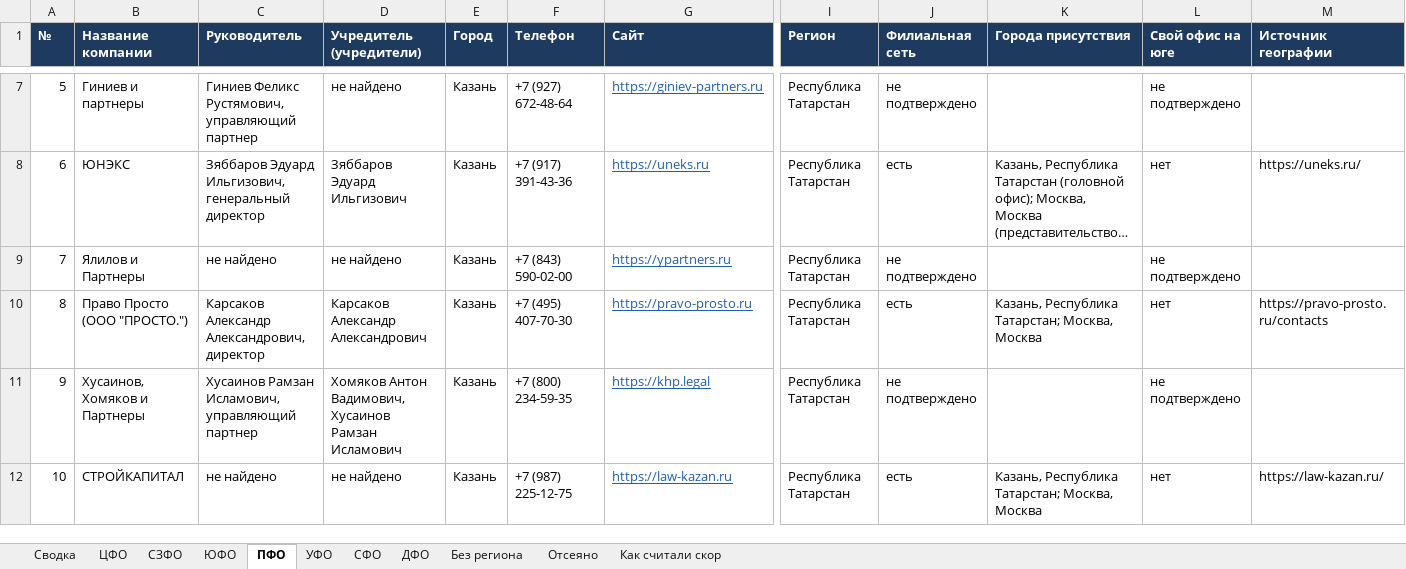
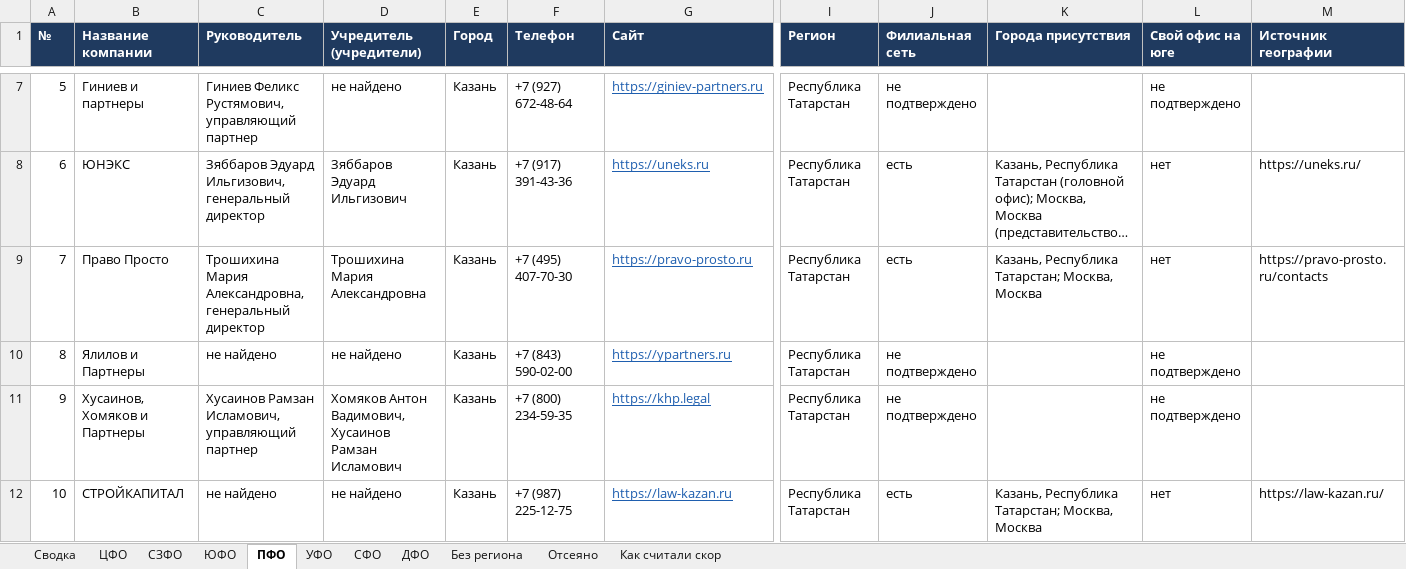
Before and after one commit to khokhlovvi/dengiipravo, an Excel workbook: 07 Партнёры/Рассылка региональным юрфирмам/Региональные юрфирмы — список.xlsx, sheet ПФО, drawn as a sheet; only a part is shown, gaps mark what is left out; long unchanged cells end in …; values as stored, in another font and other column widths than the file's, no borders; removed rows and columns are numbered as before the commit, all else as after; rows hold the shown columns only; the diff names each change by its address in the sheet, - before the commit and + after, or states it on an @@ line.

Commit message:
Мак: Региональные юрфирмы — список.xlsx

```diff
--- a/07 Партнёры/Рассылка региональным юрфирмам/Региональные юрфирмы — список.xlsx (sheet ПФО)
+++ b/07 Партнёры/Рассылка региональным юрфирмам/Региональные юрфирмы — список.xlsx (sheet ПФО)
+row 9: 7 | Право Просто | Трошихина Мария Александровна, генеральный директор | Трошихина Мария Александровна | Казань | +7 (495) 407-70-30 | https://pravo-prosto.ru | Республика Татарстан | есть | Казань, Республика Татарстан; Москва, Москва | нет | https://pravo-prosto.ru/contacts
@@ column A (№) renumbered in row 10 @@
-row 10: 8 | Право Просто (ООО "ПРОСТО.") | Карсаков Александр Александрович, директор | Карсаков Александр Александрович | Казань | +7 (495) 407-70-30 | https://pravo-prosto.ru | Республика Татарстан | есть | Казань, Республика Татарстан; Москва, Москва | нет | https://pravo-prosto.ru/contacts
```
Also changed, not shown: hidden cells.
